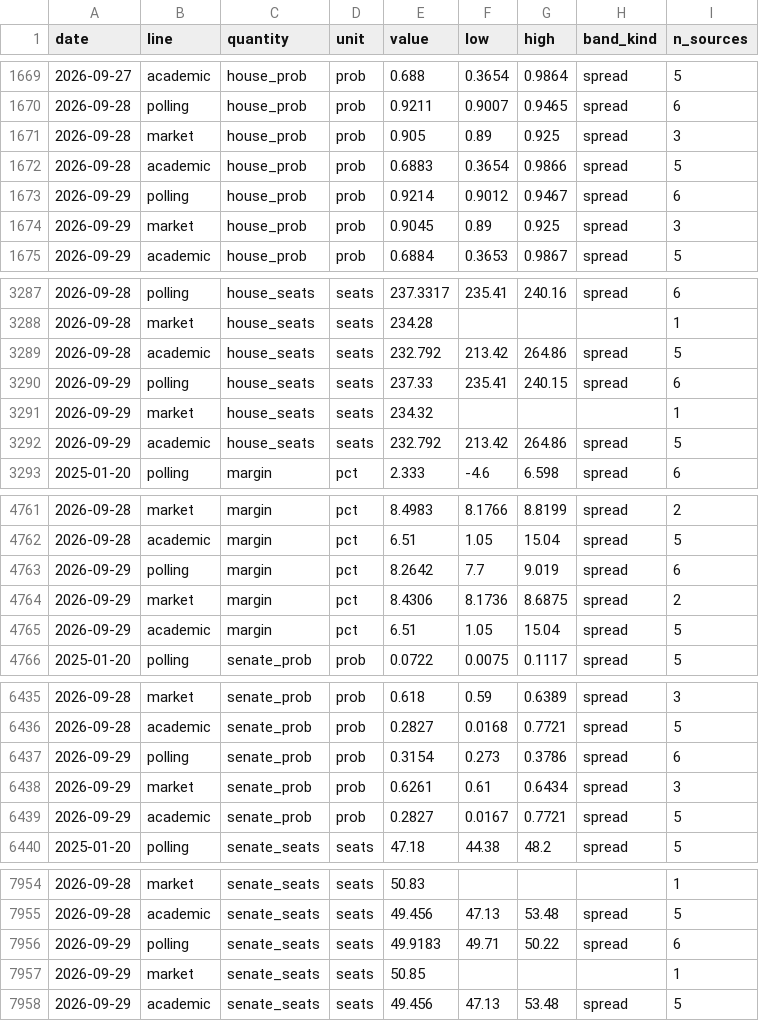
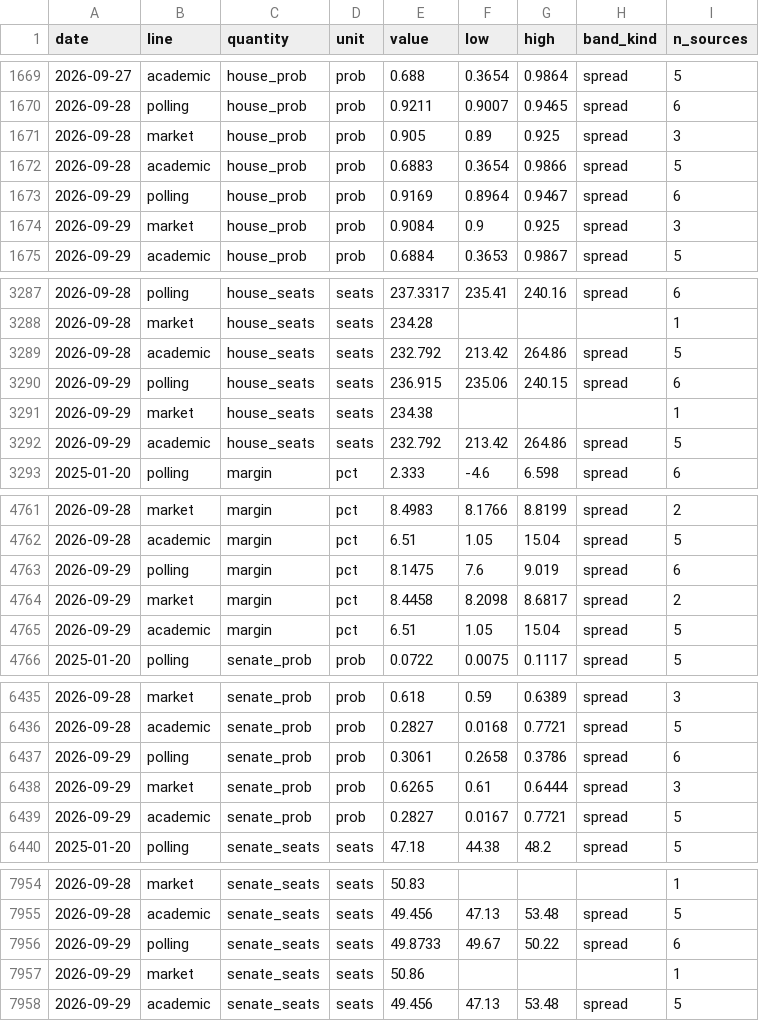
Before and after one commit to kevin-deluca-polisci/KD-website, a CSV file: forecast/archive/2026/timeline.csv, drawn as a sheet; only a part is shown, gaps mark what is left out.

```diff
--- a/forecast/archive/2026/timeline.csv
+++ b/forecast/archive/2026/timeline.csv
@@ -1672,4 +1672,4 @@ date,line,quantity,unit,value,low,high,band_kind,n_sources
 2026-09-28,academic,house_prob,prob,0.6883,0.3654,0.9866,spread,5
-2026-09-29,polling,house_prob,prob,0.9214,0.9012,0.9467,spread,6
-2026-09-29,market,house_prob,prob,0.9045,0.89,0.925,spread,3
+2026-09-29,polling,house_prob,prob,0.9169,0.8964,0.9467,spread,6
+2026-09-29,market,house_prob,prob,0.9084,0.9,0.925,spread,3
 2026-09-29,academic,house_prob,prob,0.6884,0.3653,0.9867,spread,5
@@ -3289,4 +3289,4 @@ date,line,quantity,unit,value,low,high,band_kind,n_sources
 2026-09-28,academic,house_seats,seats,232.792,213.42,264.86,spread,5
-2026-09-29,polling,house_seats,seats,237.33,235.41,240.15,spread,6
-2026-09-29,market,house_seats,seats,234.32,,,,1
+2026-09-29,polling,house_seats,seats,236.915,235.06,240.15,spread,6
+2026-09-29,market,house_seats,seats,234.38,,,,1
 2026-09-29,academic,house_seats,seats,232.792,213.42,264.86,spread,5
@@ -4762,4 +4762,4 @@ date,line,quantity,unit,value,low,high,band_kind,n_sources
 2026-09-28,academic,margin,pct,6.51,1.05,15.04,spread,5
-2026-09-29,polling,margin,pct,8.2642,7.7,9.019,spread,6
-2026-09-29,market,margin,pct,8.4306,8.1736,8.6875,spread,2
+2026-09-29,polling,margin,pct,8.1475,7.6,9.019,spread,6
+2026-09-29,market,margin,pct,8.4458,8.2098,8.6817,spread,2
 2026-09-29,academic,margin,pct,6.51,1.05,15.04,spread,5
@@ -6436,4 +6436,4 @@ date,line,quantity,unit,value,low,high,band_kind,n_sources
 2026-09-28,academic,senate_prob,prob,0.2827,0.0168,0.7721,spread,5
-2026-09-29,polling,senate_prob,prob,0.3154,0.273,0.3786,spread,6
-2026-09-29,market,senate_prob,prob,0.6261,0.61,0.6434,spread,3
+2026-09-29,polling,senate_prob,prob,0.3061,0.2658,0.3786,spread,6
+2026-09-29,market,senate_prob,prob,0.6265,0.61,0.6444,spread,3
 2026-09-29,academic,senate_prob,prob,0.2827,0.0167,0.7721,spread,5
@@ -7955,4 +7955,4 @@ date,line,quantity,unit,value,low,high,band_kind,n_sources
 2026-09-28,academic,senate_seats,seats,49.456,47.13,53.48,spread,5
-2026-09-29,polling,senate_seats,seats,49.9183,49.71,50.22,spread,6
-2026-09-29,market,senate_seats,seats,50.85,,,,1
+2026-09-29,polling,senate_seats,seats,49.8733,49.67,50.22,spread,6
+2026-09-29,market,senate_seats,seats,50.86,,,,1
 2026-09-29,academic,senate_seats,seats,49.456,47.13,53.48,spread,5
```
Also changed, not shown: forecast/archive/2026/files.csv, forecast/data/2026/derived/timeline.csv, 8 other files.
